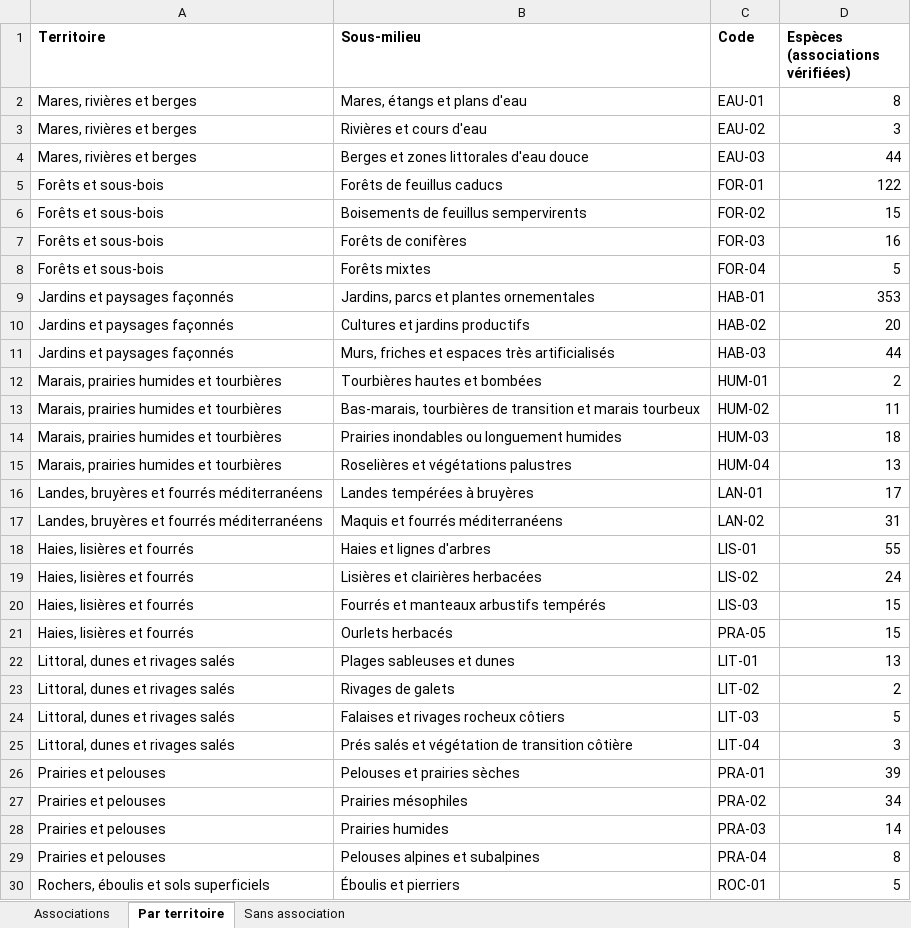
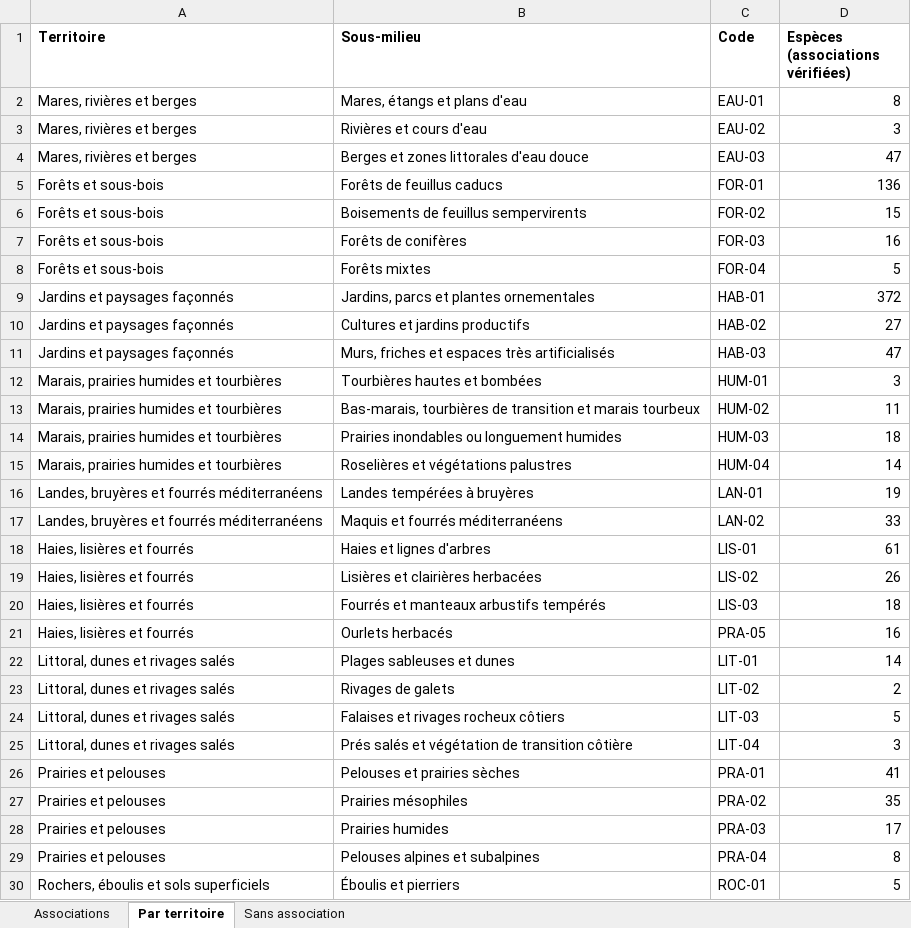
Before and after one commit to CollectifDevidoir/ROYAUME-DES-PLANTES, an Excel workbook: donnees/milieux/Associations_milieux_habitats.xlsx, sheet Par territoire, drawn as a sheet; only a part is shown; values as stored, in another font and other column widths than the file's, no borders; the diff covers the shown part only; the diff names each change by its address in the sheet, - before the commit and + after, or states it on an @@ line.

```diff
--- a/donnees/milieux/Associations_milieux_habitats.xlsx (sheet Par territoire)
+++ b/donnees/milieux/Associations_milieux_habitats.xlsx (sheet Par territoire)
-D4 (Espèces (associations vérifiées)): 44
+D4 (Espèces (associations vérifiées)): 47
-D5 (Espèces (associations vérifiées)): 122
+D5 (Espèces (associations vérifiées)): 136
-D9 (Espèces (associations vérifiées)): 353
+D9 (Espèces (associations vérifiées)): 372
-D10 (Espèces (associations vérifiées)): 20
+D10 (Espèces (associations vérifiées)): 27
-D11 (Espèces (associations vérifiées)): 44
+D11 (Espèces (associations vérifiées)): 47
-D12 (Espèces (associations vérifiées)): 2
+D12 (Espèces (associations vérifiées)): 3
-D15 (Espèces (associations vérifiées)): 13
+D15 (Espèces (associations vérifiées)): 14
-D16 (Espèces (associations vérifiées)): 17
+D16 (Espèces (associations vérifiées)): 19
-D17 (Espèces (associations vérifiées)): 31
+D17 (Espèces (associations vérifiées)): 33
-D18 (Espèces (associations vérifiées)): 55
+D18 (Espèces (associations vérifiées)): 61
-D19 (Espèces (associations vérifiées)): 24
+D19 (Espèces (associations vérifiées)): 26
-D20 (Espèces (associations vérifiées)): 15
+D20 (Espèces (associations vérifiées)): 18
-D21 (Espèces (associations vérifiées)): 15
+D21 (Espèces (associations vérifiées)): 16
-D22 (Espèces (associations vérifiées)): 13
+D22 (Espèces (associations vérifiées)): 14
-D26 (Espèces (associations vérifiées)): 39
+D26 (Espèces (associations vérifiées)): 41
-D27 (Espèces (associations vérifiées)): 34
+D27 (Espèces (associations vérifiées)): 35
-D28 (Espèces (associations vérifiées)): 14
+D28 (Espèces (associations vérifiées)): 17
```
Also changed, not shown: 1 edited cell elsewhere in this sheet, sheet Associations, sheet Sans association, 2 other files.
